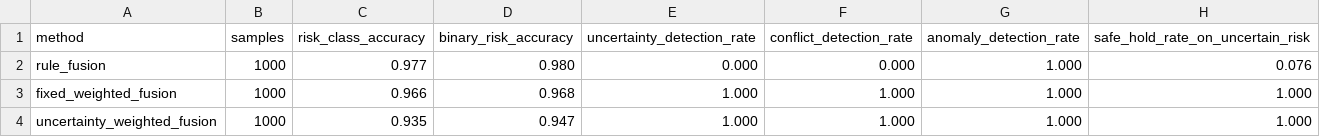
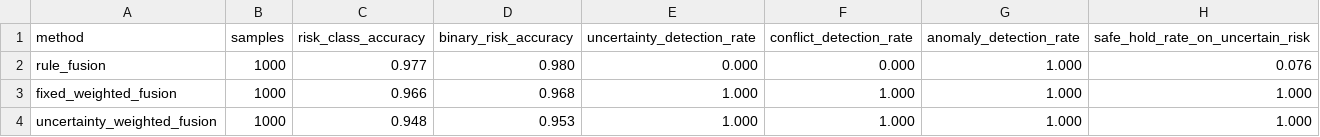
Before and after one commit to MayLightwing/Agricultural_monitoring_system_based_on_IoT_data, a CSV file: data/fusion_method_comparison.csv, drawn as a sheet.

```diff
--- a/data/fusion_method_comparison.csv
+++ b/data/fusion_method_comparison.csv
@@ -3,2 +3,2 @@ rule_fusion,1000,0.977,0.980,0.000,0.000,1.000,0.076
 fixed_weighted_fusion,1000,0.966,0.968,1.000,1.000,1.000,1.000
-uncertainty_weighted_fusion,1000,0.935,0.947,1.000,1.000,1.000,1.000
+uncertainty_weighted_fusion,1000,0.948,0.953,1.000,1.000,1.000,1.000
```
Also changed, not shown: data/fusion_method_predictions.csv, 7 other files.
